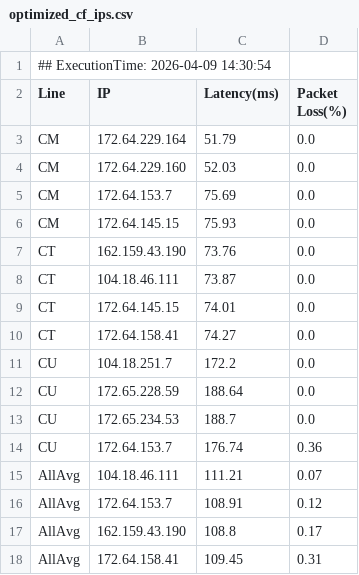
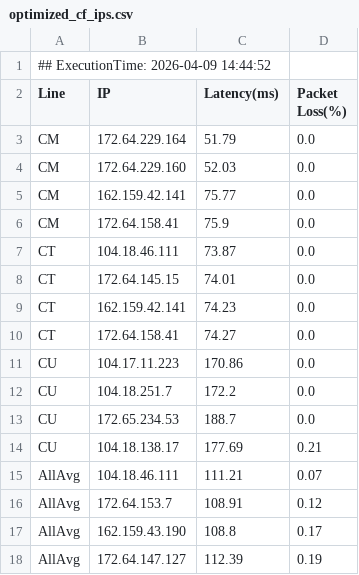
Before and after one commit to Djx-Ybelove/OptiDomain-Pages, a CSV file: optimized_cf_ips.csv, drawn as a sheet.

Commit message:
chore(data): cross-repo warp sync nodes (V6.0 Final Edition) 🔥

```diff
--- a/optimized_cf_ips.csv
+++ b/optimized_cf_ips.csv
@@ -1,2 +1,2 @@
-## ExecutionTime: 2026-04-09 14:30:54
+## ExecutionTime: 2026-04-09 14:44:52
 Line,IP,Latency(ms),Packet Loss(%)
@@ -4,12 +4,12 @@ CM,172.64.229.164,51.79,0.0
 CM,172.64.229.160,52.03,0.0
-CM,172.64.153.7,75.69,0.0
-CM,172.64.145.15,75.93,0.0
-CT,162.159.43.190,73.76,0.0
+CM,162.159.42.141,75.77,0.0
+CM,172.64.158.41,75.9,0.0
 CT,104.18.46.111,73.87,0.0
 CT,172.64.145.15,74.01,0.0
+CT,162.159.42.141,74.23,0.0
 CT,172.64.158.41,74.27,0.0
+CU,104.17.11.223,170.86,0.0
 CU,104.18.251.7,172.2,0.0
-CU,172.65.228.59,188.64,0.0
 CU,172.65.234.53,188.7,0.0
-CU,172.64.153.7,176.74,0.36
+CU,104.18.138.17,177.69,0.21
 AllAvg,104.18.46.111,111.21,0.07
@@ -17,2 +17,2 @@ AllAvg,172.64.153.7,108.91,0.12
 AllAvg,162.159.43.190,108.8,0.17
-AllAvg,172.64.158.41,109.45,0.31
+AllAvg,172.64.147.127,112.39,0.19
```
